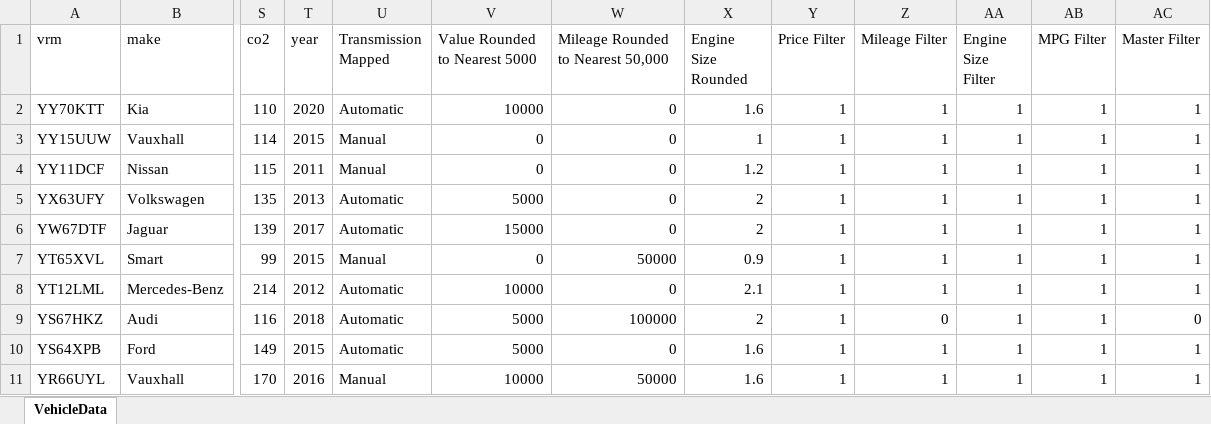
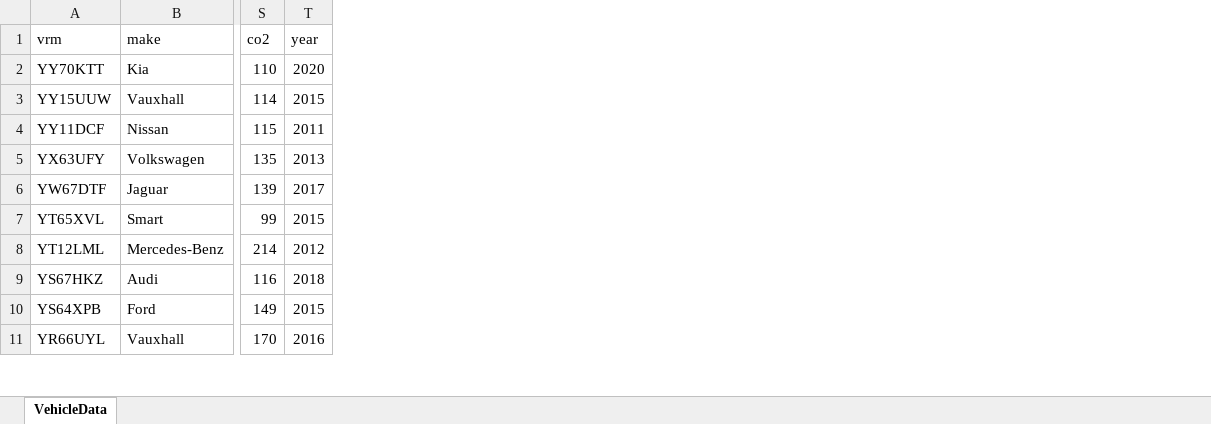
Before and after one commit to Oxford-Data-Processes/excel-2-python, an Excel workbook: data/excel_files_raw_clean_series_python/vehicle_data_raw_clean_series_python.xlsx, sheet VehicleData, drawn as a sheet; only a part is shown, gaps mark what is left out; values as stored, in another font and other column widths than the file's, no borders; the diff names each change by its address in the sheet, - before the commit and + after, or states it on an @@ line.

```diff
--- a/data/excel_files_raw_clean_series_python/vehicle_data_raw_clean_series_python.xlsx (sheet VehicleData)
+++ b/data/excel_files_raw_clean_series_python/vehicle_data_raw_clean_series_python.xlsx (sheet VehicleData)
-column U (Transmission Mapped), rows 2-11: Automatic | Manual | Manual | Automatic | Automatic | Manual | Automatic | Automatic | Automatic | Manual
-column V (Value Rounded to Nearest 5000), rows 2-11: 10000 | 0 | 0 | 5000 | 15000 | 0 | 10000 | 5000 | 5000 | 10000
-column W, rows 1-11: Mileage Rounded to Nearest 50,000 | 0 | 0 | 0 | 0 | 0 | 50000 | 0 | 100000 | 0 | 50000
-column X (Engine Size Rounded), rows 2-11: 1.6 | 1 | 1.2 | 2 | 2 | 0.9 | 2.1 | 2 | 1.6 | 1.6
-column Y (Price Filter), rows 2-11: all 1
-column Z (Mileage Filter), rows 2-11: 1 | 1 | 1 | 1 | 1 | 1 | 1 | 0 | 1 | 1
-column AA (Engine Size Filter), rows 2-11: all 1
-column AB (MPG Filter), rows 2-11: all 1
-column AC (Master Filter), rows 2-11: 1 | 1 | 1 | 1 | 1 | 1 | 1 | 0 | 1 | 1
```
Also changed, not shown: data/excel_files_raw_clean/vehicle_data_raw_clean.xlsx, data/excel_files_reduced_clean/vehicle_data_reduced_clean.xlsx, 5 other files.
